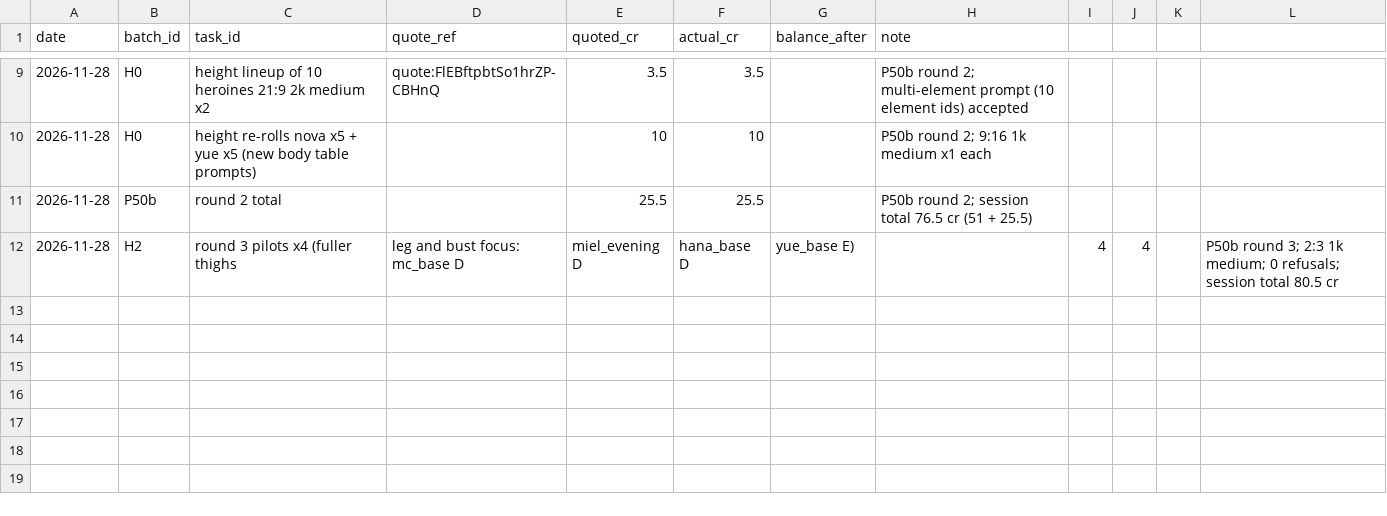
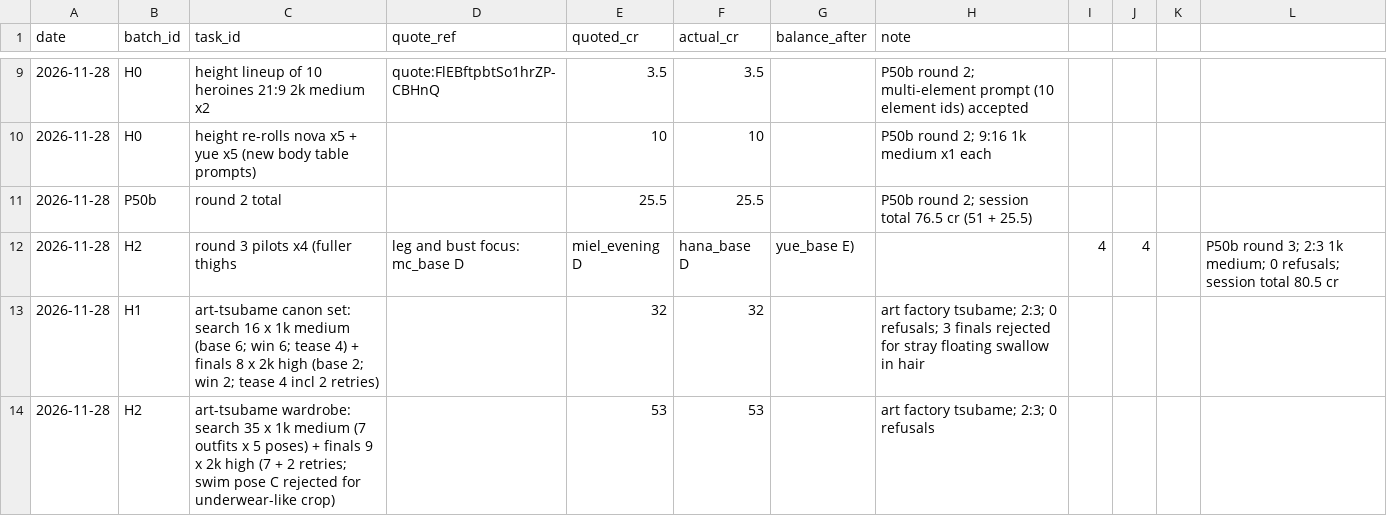
Before and after one commit to hshshzhwhha181-ctrl/tile-waifu, a CSV file: design/art_batches/SPEND_LOG.csv, drawn as a sheet; only a part is shown, gaps mark what is left out; the diff names each change by its address in the sheet, - before the commit and + after, or states it on an @@ line.

```diff
--- a/design/art_batches/SPEND_LOG.csv
+++ b/design/art_batches/SPEND_LOG.csv
+row 13: 2026-11-28 | H1 | art-tsubame canon set: search 16 x 1k medium (base 6; win 6; tease 4) + finals 8 x 2k high (base 2; win 2; tease 4 incl 2 retries) |  | 32 | 32 |  | art factory tsubame; 2:3; 0 refusals; 3 finals rejected for stray floating swallow in hair
+row 14: 2026-11-28 | H2 | art-tsubame wardrobe: search 35 x 1k medium (7 outfits x 5 poses) + finals 9 x 2k high (7 + 2 retries; swim pose C rejected for underwear-like crop) |  | 53 | 53 |  | art factory tsubame; 2:3; 0 refusals
```
